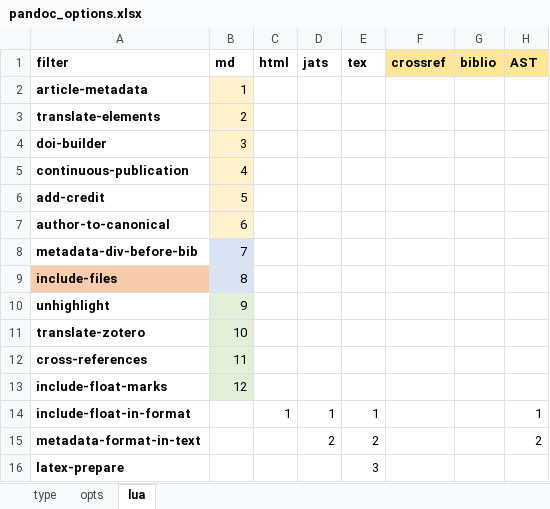
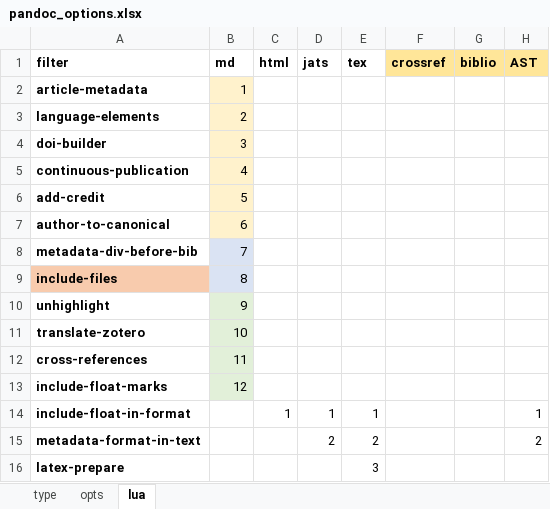
Before and after one commit to estedeahora/guri, an Excel workbook: data-raw/pandoc_options.xlsx, sheet lua, drawn as a sheet; values as stored, in another font and other column widths than the file's, no borders; the diff names each change by its address in the sheet, - before the commit and + after, or states it on an @@ line.

Commit message:
Create language-element.lua
Se modifica translate-element.lua (cambiando el nombre a language-element.lua), para utilizar u diccionario y simplificar estructura. El principal cambio es que se agregan más idiomas (fr, de, zh y la) y se centralizan las traducciones en este lugar (antes estaban dispersos en varios filtros).

```diff
--- a/data-raw/pandoc_options.xlsx (sheet lua)
+++ b/data-raw/pandoc_options.xlsx (sheet lua)
-A3 (filter): translate-elements
+A3 (filter): language-elements
```
Also changed, not shown: 3 other files.
